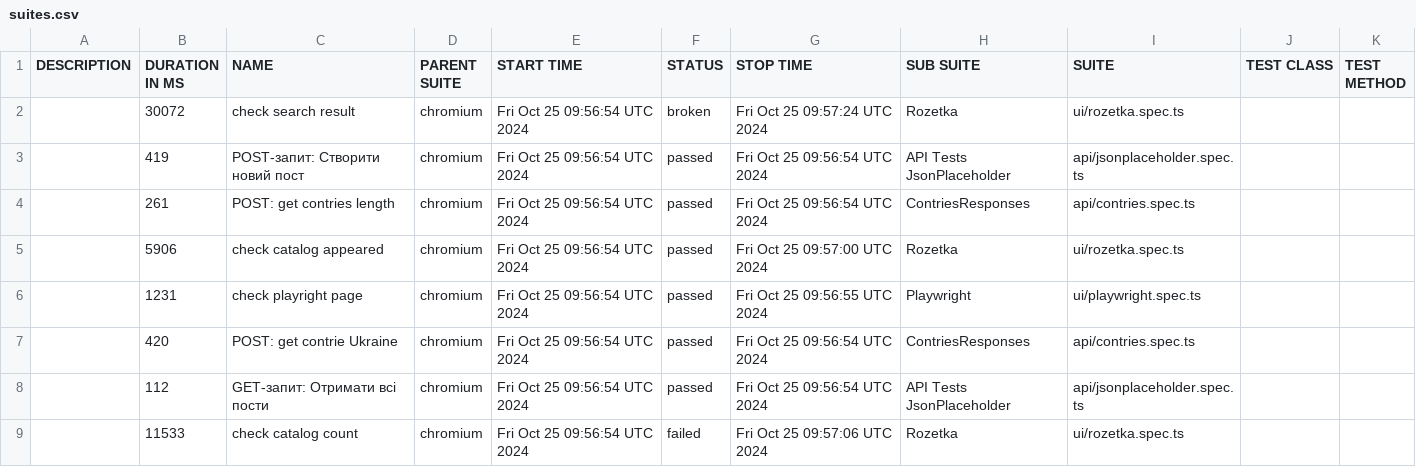
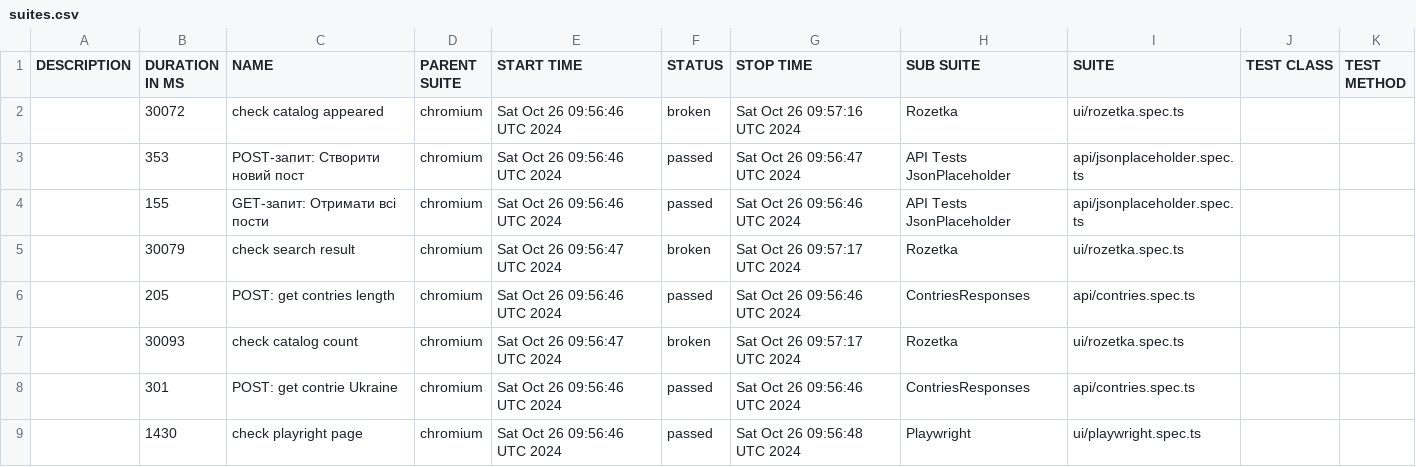
Before and after one commit to Vanecheek/new_IVAN_tests_playwrite, a CSV file: data/suites.csv, drawn as a sheet.

```diff
--- a/data/suites.csv
+++ b/data/suites.csv
@@ -1,9 +1,9 @@
 "DESCRIPTION","DURATION IN MS","NAME","PARENT SUITE","START TIME","STATUS","STOP TIME","SUB SUITE","SUITE","TEST CLASS","TEST METHOD"
-"","30072","check search result","chromium","Fri Oct 25 09:56:54 UTC 2024","broken","Fri Oct 25 09:57:24 UTC 2024","Rozetka","ui/rozetka.spec.ts","",""
-"","419","POST-запит: Створити новий пост","chromium","Fri Oct 25 09:56:54 UTC 2024","passed","Fri Oct 25 09:56:54 UTC 2024","API Tests JsonPlaceholder","api/jsonplaceholder.spec.ts","",""
-"","261","POST: get contries length","chromium","Fri Oct 25 09:56:54 UTC 2024","passed","Fri Oct 25 09:56:54 UTC 2024","ContriesResponses","api/contries.spec.ts","",""
-"","5906","check catalog appeared","chromium","Fri Oct 25 09:56:54 UTC 2024","passed","Fri Oct 25 09:57:00 UTC 2024","Rozetka","ui/rozetka.spec.ts","",""
-"","1231","check playright page","chromium","Fri Oct 25 09:56:54 UTC 2024","passed","Fri Oct 25 09:56:55 UTC 2024","Playwright","ui/playwright.spec.ts","",""
-"","420","POST: get contrie Ukraine","chromium","Fri Oct 25 09:56:54 UTC 2024","passed","Fri Oct 25 09:56:54 UTC 2024","ContriesResponses","api/contries.spec.ts","",""
-"","112","GET-запит: Отримати всі пости","chromium","Fri Oct 25 09:56:54 UTC 2024","passed","Fri Oct 25 09:56:54 UTC 2024","API Tests JsonPlaceholder","api/jsonplaceholder.spec.ts","",""
-"","11533","check catalog count","chromium","Fri Oct 25 09:56:54 UTC 2024","failed","Fri Oct 25 09:57:06 UTC 2024","Rozetka","ui/rozetka.spec.ts","",""
+"","30072","check catalog appeared","chromium","Sat Oct 26 09:56:46 UTC 2024","broken","Sat Oct 26 09:57:16 UTC 2024","Rozetka","ui/rozetka.spec.ts","",""
+"","353","POST-запит: Створити новий пост","chromium","Sat Oct 26 09:56:46 UTC 2024","passed","Sat Oct 26 09:56:47 UTC 2024","API Tests JsonPlaceholder","api/jsonplaceholder.spec.ts","",""
+"","155","GET-запит: Отримати всі пости","chromium","Sat Oct 26 09:56:46 UTC 2024","passed","Sat Oct 26 09:56:46 UTC 2024","API Tests JsonPlaceholder","api/jsonplaceholder.spec.ts","",""
+"","30079","check search result","chromium","Sat Oct 26 09:56:47 UTC 2024","broken","Sat Oct 26 09:57:17 UTC 2024","Rozetka","ui/rozetka.spec.ts","",""
+"","205","POST: get contries length","chromium","Sat Oct 26 09:56:46 UTC 2024","passed","Sat Oct 26 09:56:46 UTC 2024","ContriesResponses","api/contries.spec.ts","",""
+"","30093","check catalog count","chromium","Sat Oct 26 09:56:47 UTC 2024","broken","Sat Oct 26 09:57:17 UTC 2024","Rozetka","ui/rozetka.spec.ts","",""
+"","301","POST: get contrie Ukraine","chromium","Sat Oct 26 09:56:46 UTC 2024","passed","Sat Oct 26 09:56:46 UTC 2024","ContriesResponses","api/contries.spec.ts","",""
+"","1430","check playright page","chromium","Sat Oct 26 09:56:46 UTC 2024","passed","Sat Oct 26 09:56:48 UTC 2024","Playwright","ui/playwright.spec.ts","",""
```
Also changed, not shown: 47 other files.
